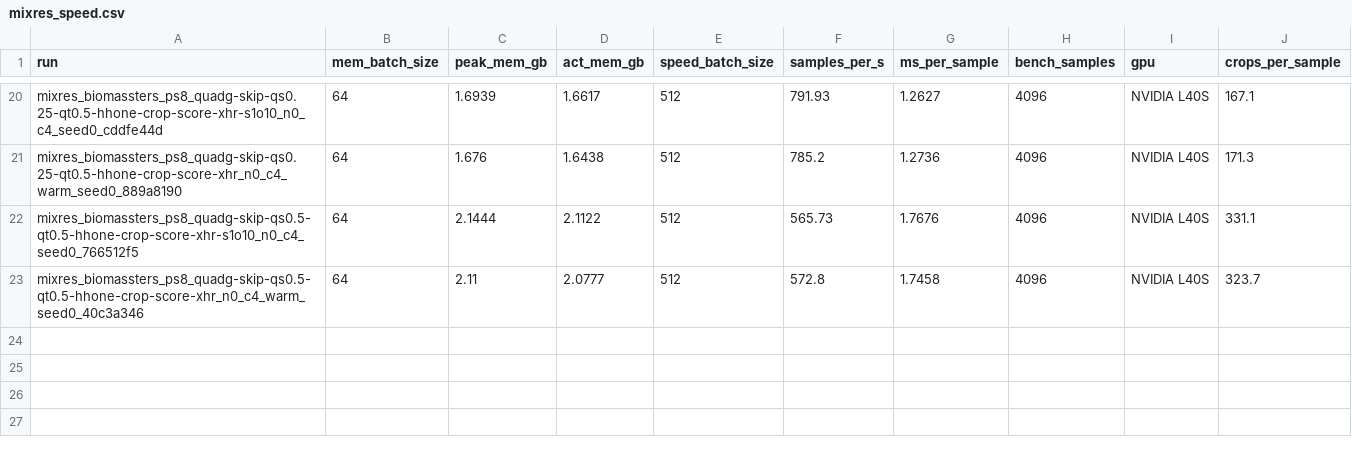
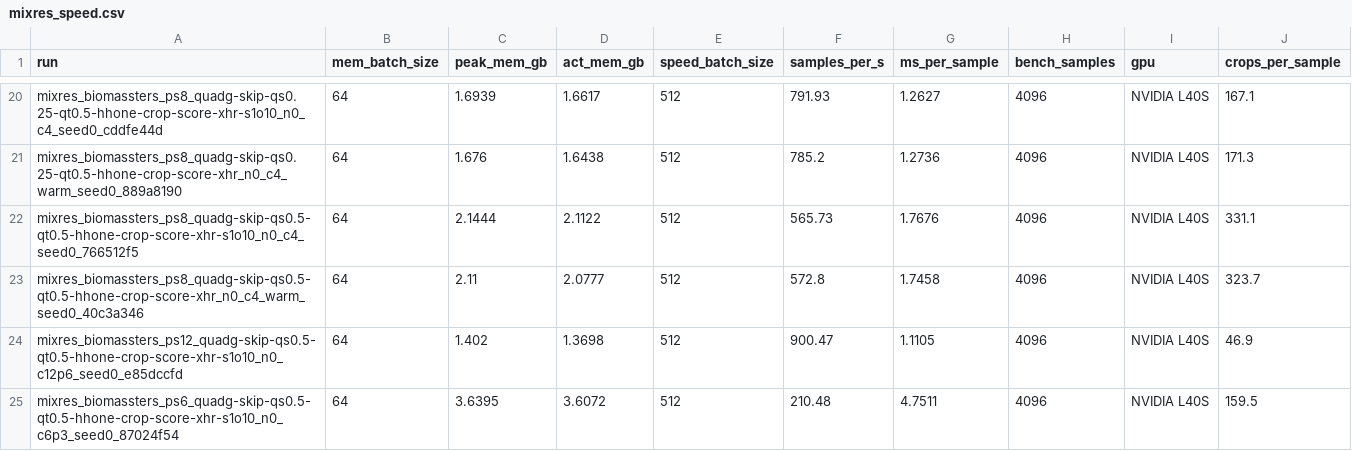
Before and after one commit to timgzhou/mAnyUp, a CSV file: results/biomassters/mixres_speed.csv, drawn as a sheet; only a part is shown, gaps mark what is left out.

```diff
--- a/results/biomassters/mixres_speed.csv
+++ b/results/biomassters/mixres_speed.csv
@@ -23 +23,3 @@ mixres_biomassters_ps8_quadg-skip-qs0.5-qt0.5-hhone-crop-score-xhr-s1o10_n0_c4_s
 mixres_biomassters_ps8_quadg-skip-qs0.5-qt0.5-hhone-crop-score-xhr_n0_c4_warm_seed0_40c3a346,64,2.11,2.0777,512,572.8,1.7458,4096,NVIDIA L40S,323.7
+mixres_biomassters_ps12_quadg-skip-qs0.5-qt0.5-hhone-crop-score-xhr-s1o10_n0_c12p6_seed0_e85dccfd,64,1.402,1.3698,512,900.47,1.1105,4096,NVIDIA L40S,46.9
+mixres_biomassters_ps6_quadg-skip-qs0.5-qt0.5-hhone-crop-score-xhr-s1o10_n0_c6p3_seed0_87024f54,64,3.6395,3.6072,512,210.48,4.7511,4096,NVIDIA L40S,159.5
```
Also changed, not shown: results/biomassters/mixres_smoke.csv, results/pastis/mixres_speed.csv, 38 other files.
